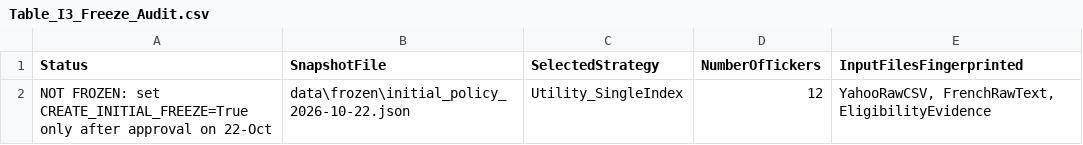
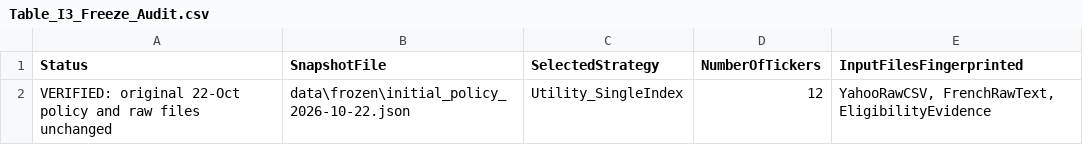
Before and after one commit to mid365/BFIN-Group-Assignment, a CSV file: outputs/tables/Table_I3_Freeze_Audit.csv, drawn as a sheet.

Commit message:
Freeze initial investment policy for 22 Oct submission

```diff
--- a/outputs/tables/Table_I3_Freeze_Audit.csv
+++ b/outputs/tables/Table_I3_Freeze_Audit.csv
@@ -1,2 +1,2 @@
 Status,SnapshotFile,SelectedStrategy,NumberOfTickers,InputFilesFingerprinted
-NOT FROZEN: set CREATE_INITIAL_FREEZE=True only after approval on 22-Oct,data\frozen\initial_policy_2026-10-22.json,Utility_SingleIndex,12,"YahooRawCSV, FrenchRawText, EligibilityEvidence"
+VERIFIED: original 22-Oct policy and raw files unchanged,data\frozen\initial_policy_2026-10-22.json,Utility_SingleIndex,12,"YahooRawCSV, FrenchRawText, EligibilityEvidence"
```
Also changed, not shown: 1 other file.
